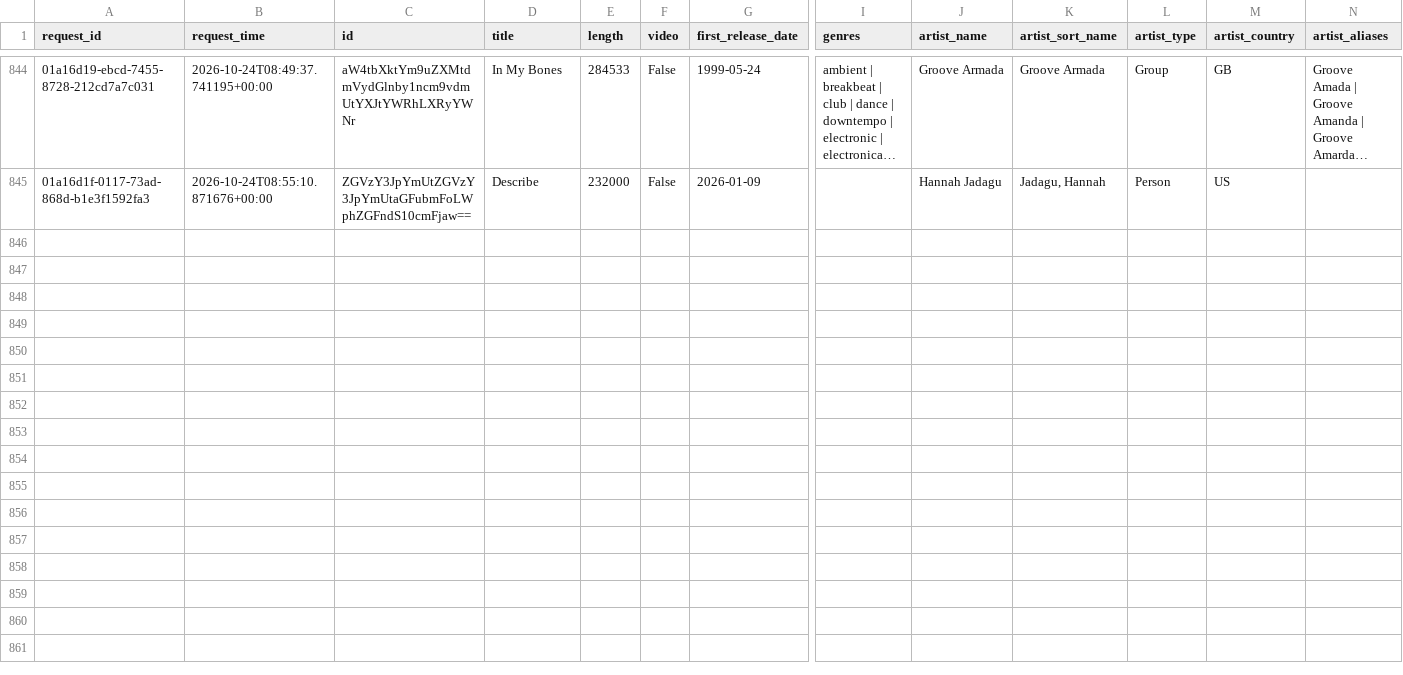
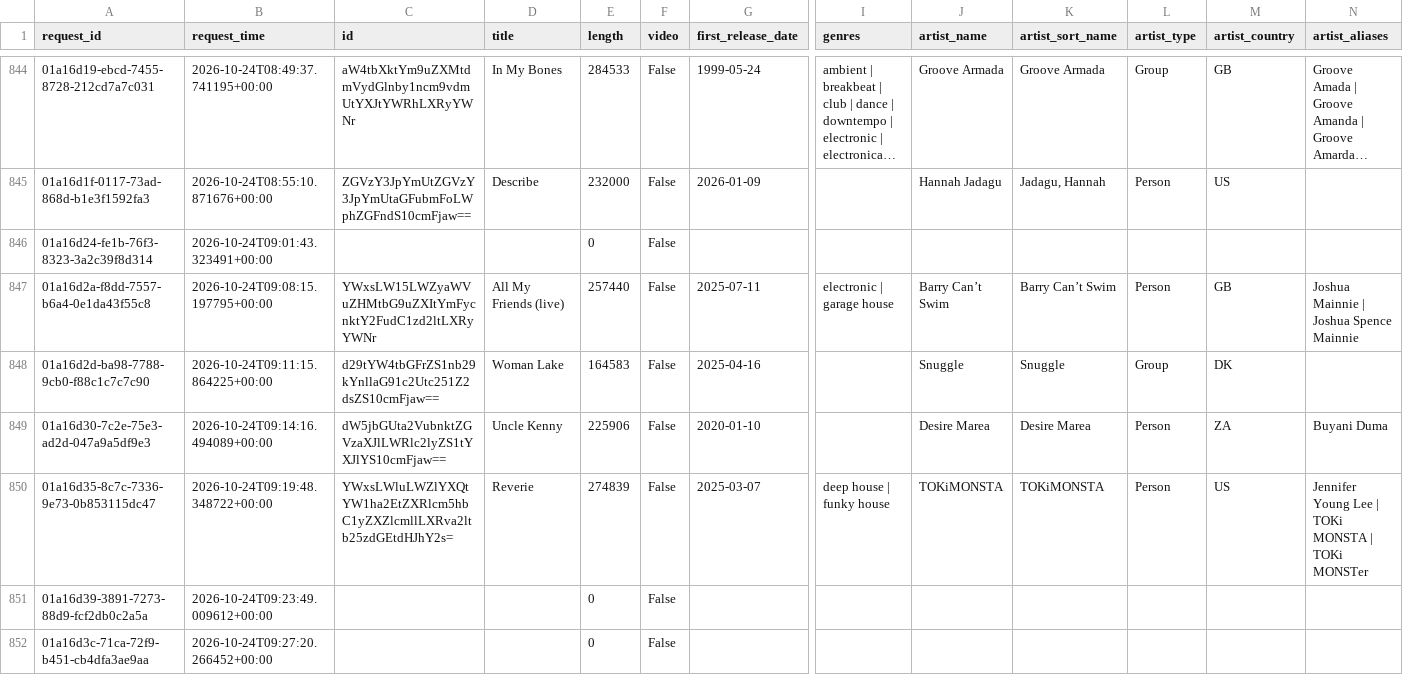
Before and after one commit to jdmremi/kcpr, a CSV file: track_metadata.csv, drawn as a sheet; only a part is shown, gaps mark what is left out; long unchanged cells end in …; rows hold the shown columns only; the diff covers the shown part only; the diff names each change by its address in the sheet, - before the commit and + after, or states it on an @@ line.

```diff
--- a/track_metadata.csv
+++ b/track_metadata.csv
+row 846: 01a16d24-fe1b-76f3-8323-3a2c39f8d314 | 2026-10-24T09:01:43.323491+00:00 |  |  | 0 | False
+row 847: 01a16d2a-f8dd-7557-b6a4-0e1da43f55c8 | 2026-10-24T09:08:15.197795+00:00 | YWxsLW15LWZyaWVuZHMtbG9uZXItYmFycnktY2FudC1zd2ltLXRyYWNr | All My Friends (live) | 257440 | False | 2025-07-11 | electronic | garage house | Barry Can’t Swim | Barry Can’t Swim | Person | GB | Joshua Mainnie | Joshua Spence Mainnie
+row 848: 01a16d2d-ba98-7788-9cb0-f88c1c7c7c90 | 2026-10-24T09:11:15.864225+00:00 | d29tYW4tbGFrZS1nb29kYnllaG91c2Utc251Z2dsZS10cmFjaw== | Woman Lake | 164583 | False | 2025-04-16 |  | Snuggle | Snuggle | Group | DK
+row 849: 01a16d30-7c2e-75e3-ad2d-047a9a5df9e3 | 2026-10-24T09:14:16.494089+00:00 | dW5jbGUta2VubnktZGVzaXJlLWRlc2lyZS1tYXJlYS10cmFjaw== | Uncle Kenny | 225906 | False | 2020-01-10 |  | Desire Marea | Desire Marea | Person | ZA | Buyani Duma
+row 850: 01a16d35-8c7c-7336-9e73-0b853115dc47 | 2026-10-24T09:19:48.348722+00:00 | YWxsLWluLWZlYXQtYW1ha2EtZXRlcm5hbC1yZXZlcmllLXRva2ltb25zdGEtdHJhY2s= | Reverie | 274839 | False | 2025-03-07 | deep house | funky house | TOKiMONSTA | TOKiMONSTA | Person | US | Jennifer Young Lee | TOKi MONSTA | TOKi MONSTer
+row 851: 01a16d39-3891-7273-88d9-fcf2db0c2a5a | 2026-10-24T09:23:49.009612+00:00 |  |  | 0 | False
+row 852: 01a16d3c-71ca-72f9-b451-cb4dfa3ae9aa | 2026-10-24T09:27:20.266452+00:00 |  |  | 0 | False
```
Also changed, not shown: 6 added rows elsewhere in this file, now_playing.csv, track_analysis.csv, 1 other file.
